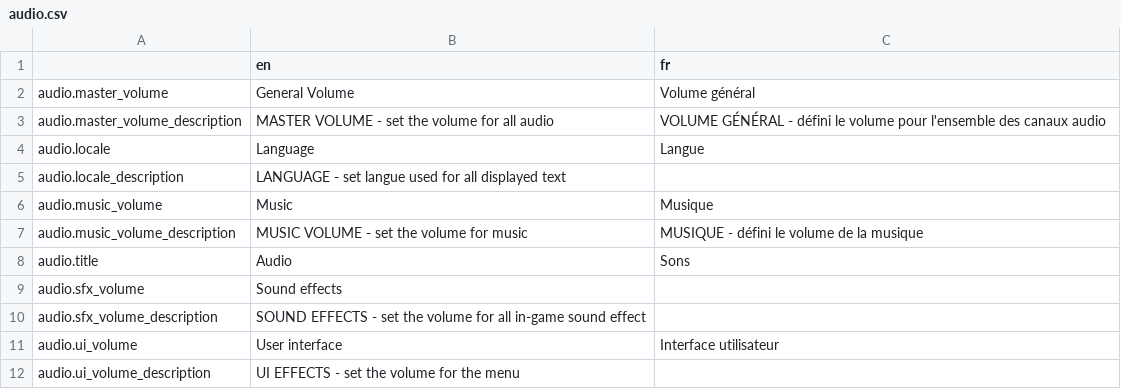
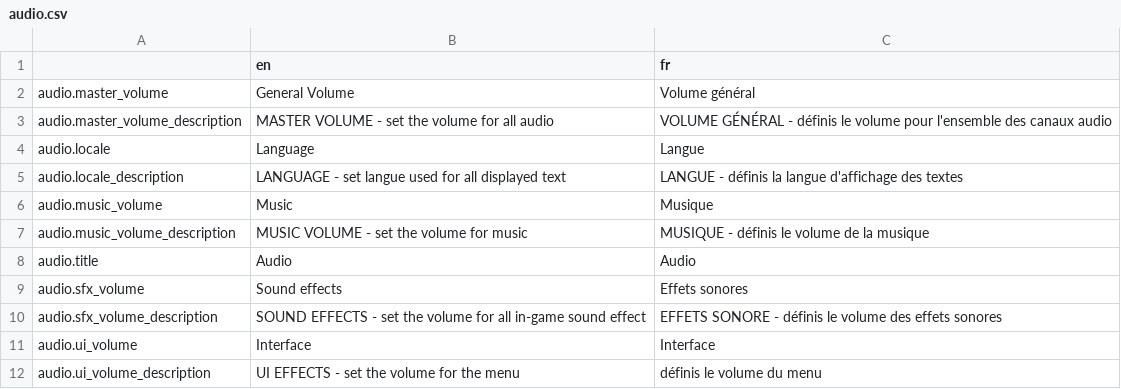
Before and after one commit to Levrault/Godot-3-Pixel-Art-Menu-Template, a CSV file: i18n/audio.csv, drawn as a sheet.

```diff
--- a/i18n/audio.csv
+++ b/i18n/audio.csv
@@ -2,11 +2,11 @@
 audio.master_volume,"General Volume","Volume général"
-audio.master_volume_description,"MASTER VOLUME - set the volume for all audio","VOLUME GÉNÉRAL - défini le volume pour l'ensemble des canaux audio"
+audio.master_volume_description,"MASTER VOLUME - set the volume for all audio","VOLUME GÉNÉRAL - définis le volume pour l'ensemble des canaux audio"
 audio.locale,"Language","Langue"
-audio.locale_description,"LANGUAGE - set langue used for all displayed text",""
+audio.locale_description,"LANGUAGE - set langue used for all displayed text","LANGUE - définis la langue d'affichage des textes"
 audio.music_volume,"Music","Musique"
-audio.music_volume_description,"MUSIC VOLUME - set the volume for music","MUSIQUE - défini le volume de la musique"
-audio.title,"Audio","Sons"
-audio.sfx_volume,"Sound effects",""
-audio.sfx_volume_description,"SOUND EFFECTS - set the volume for all in-game sound effect",""
-audio.ui_volume,"User interface","Interface utilisateur"
-audio.ui_volume_description,"UI EFFECTS - set the volume for the menu",""
+audio.music_volume_description,"MUSIC VOLUME - set the volume for music","MUSIQUE - définis le volume de la musique"
+audio.title,"Audio","Audio"
+audio.sfx_volume,"Sound effects","Effets sonores"
+audio.sfx_volume_description,"SOUND EFFECTS - set the volume for all in-game sound effect","EFFETS SONORE - définis le volume des effets sonores"
+audio.ui_volume,"Interface","Interface"
+audio.ui_volume_description,"UI EFFECTS - set the volume for the menu","définis le volume du menu"
```
Also changed, not shown: i18n/input.csv, 6 other files.
